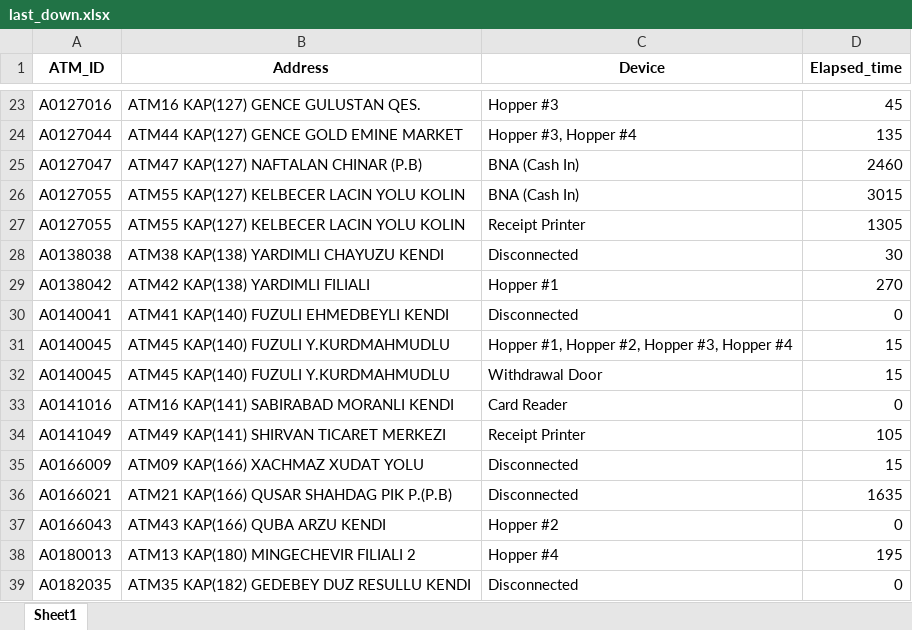
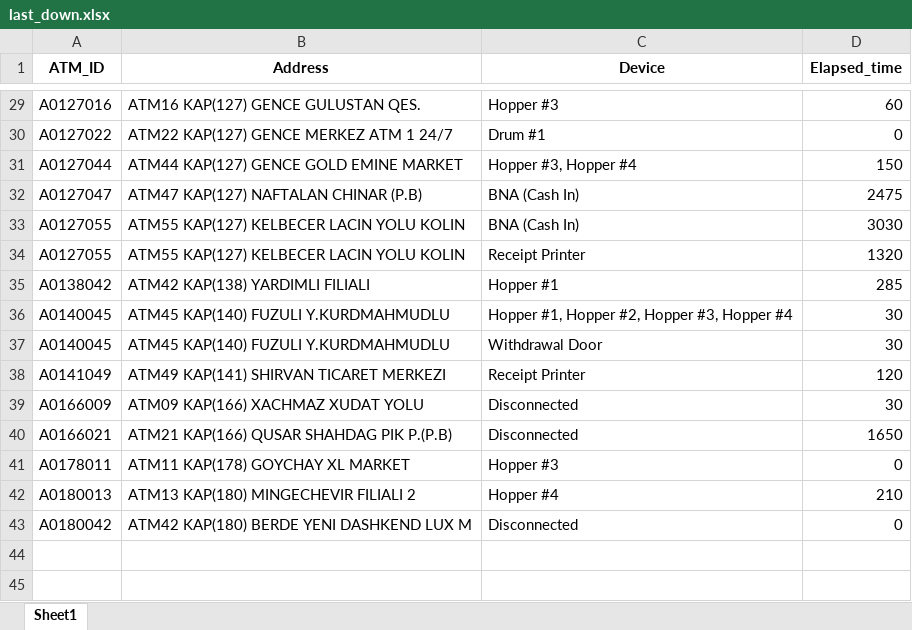
Before and after one commit to kbturgut090/fimi, an Excel workbook: last_down.xlsx, sheet Sheet1, drawn as a sheet; only a part is shown, gaps mark what is left out; values as stored, in another font and other column widths than the file's, no borders; removed rows and columns are numbered as before the commit, all else as after; the diff covers the shown part only; the diff names each change by its address in the sheet, - before the commit and + after, or states it on an @@ line.

```diff
--- a/last_down.xlsx (sheet Sheet1)
+++ b/last_down.xlsx (sheet Sheet1)
-D29 (Elapsed_time): 45
+D29 (Elapsed_time): 60
+row 30: A0127022 | ATM22 KAP(127) GENCE MERKEZ ATM 1 24/7 | Drum #1 | 0
-D31 (Elapsed_time): 135
+D31 (Elapsed_time): 150
-D32 (Elapsed_time): 2460
+D32 (Elapsed_time): 2475
-D33 (Elapsed_time): 3015
+D33 (Elapsed_time): 3030
-D34 (Elapsed_time): 1305
+D34 (Elapsed_time): 1320
-row 28: A0138038 | ATM38 KAP(138) YARDIMLI CHAYUZU KENDI | Disconnected | 30
-D35 (Elapsed_time): 270
+D35 (Elapsed_time): 285
-row 30: A0140041 | ATM41 KAP(140) FUZULI EHMEDBEYLI KENDI | Disconnected | 0
-D36:D37 (Elapsed_time): 15
+D36:D37 (Elapsed_time): 30
-row 33: A0141016 | ATM16 KAP(141) SABIRABAD MORANLI KENDI | Card Reader | 0
-D38 (Elapsed_time): 105
+D38 (Elapsed_time): 120
-D39 (Elapsed_time): 15
+D39 (Elapsed_time): 30
-D40 (Elapsed_time): 1635
+D40 (Elapsed_time): 1650
-row 37: A0166043 | ATM43 KAP(166) QUBA ARZU KENDI | Hopper #2 | 0
+row 41: A0178011 | ATM11 KAP(178) GOYCHAY XL MARKET | Hopper #3 | 0
-D42 (Elapsed_time): 195
+D42 (Elapsed_time): 210
-A43 (ATM_ID): A0182035
+A43 (ATM_ID): A0180042
-B43 (Address): ATM35 KAP(182) GEDEBEY DUZ RESULLU KENDI
+B43 (Address): ATM42 KAP(180) BERDE YENI DASHKEND LUX M
```
Also changed, not shown: 7 added rows, 1 removed row and 20 edited cells elsewhere in this sheet.
